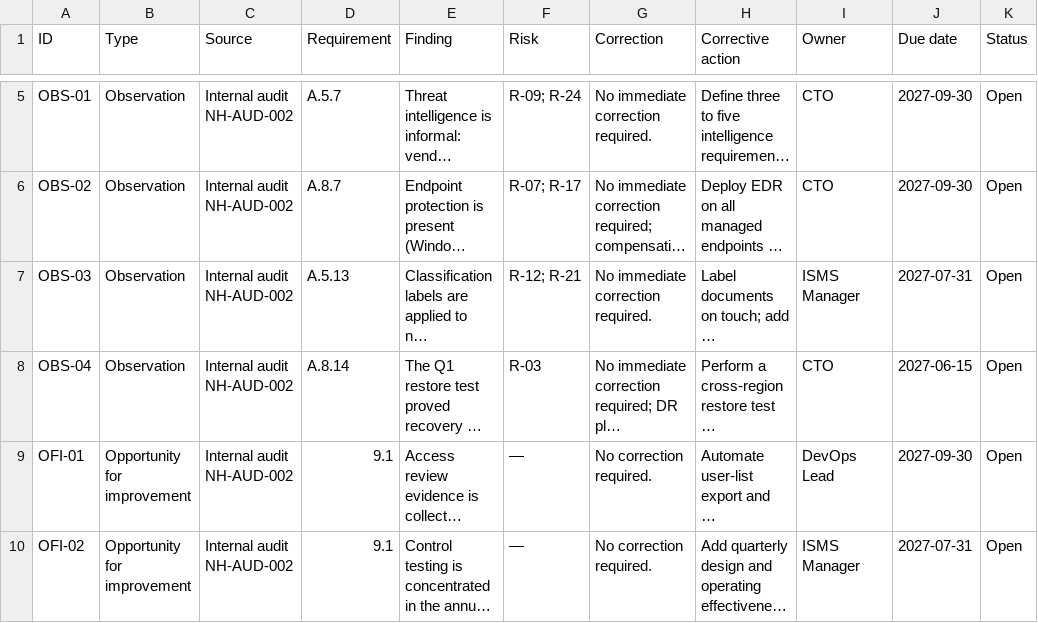
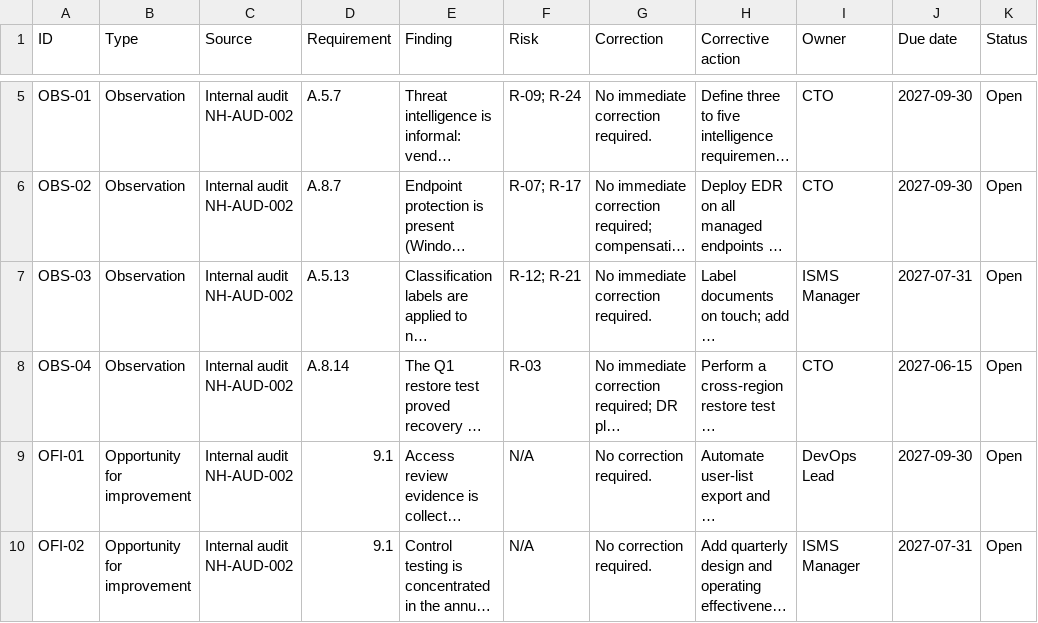
Before and after one commit to theOnlyErroX-404/GRC, a CSV file: projects/01-nabd-health-isms/07-improvement/nonconformity-and-corrective-actions.csv, drawn as a sheet; only a part is shown, gaps mark what is left out; long unchanged cells end in …; the diff names each change by its address in the sheet, - before the commit and + after, or states it on an @@ line.

```diff
--- a/projects/01-nabd-health-isms/07-improvement/nonconformity-and-corrective-actions.csv
+++ b/projects/01-nabd-health-isms/07-improvement/nonconformity-and-corrective-actions.csv
-F9:F10 (Risk): —
+F9:F10 (Risk): N/A
```
Also changed, not shown: projects/01-nabd-health-isms/03-risk/risk-register.csv, projects/01-nabd-health-isms/03-risk/statement-of-applicability.csv, 18 other files.
